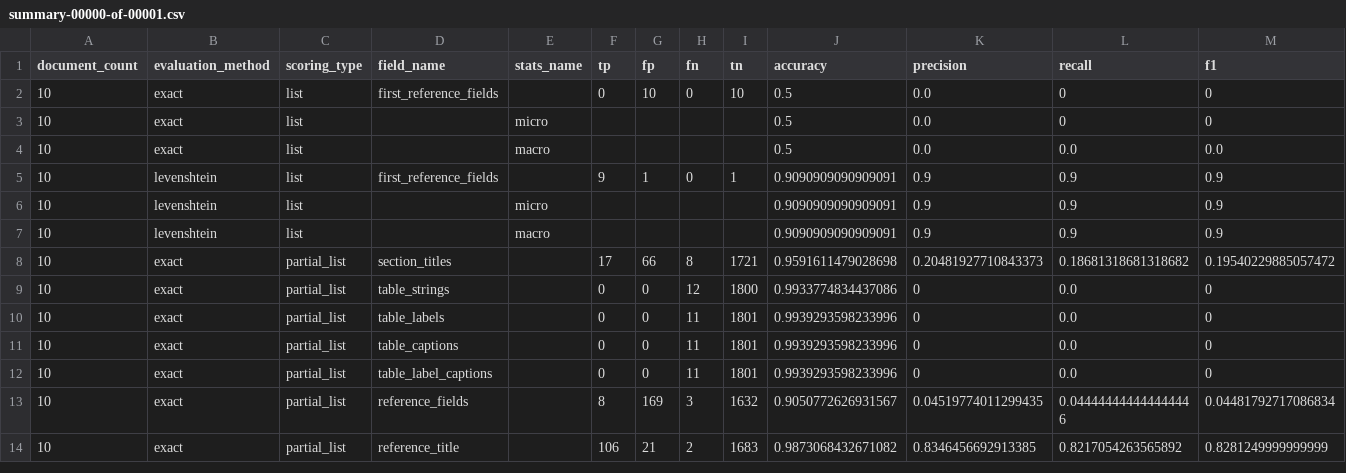
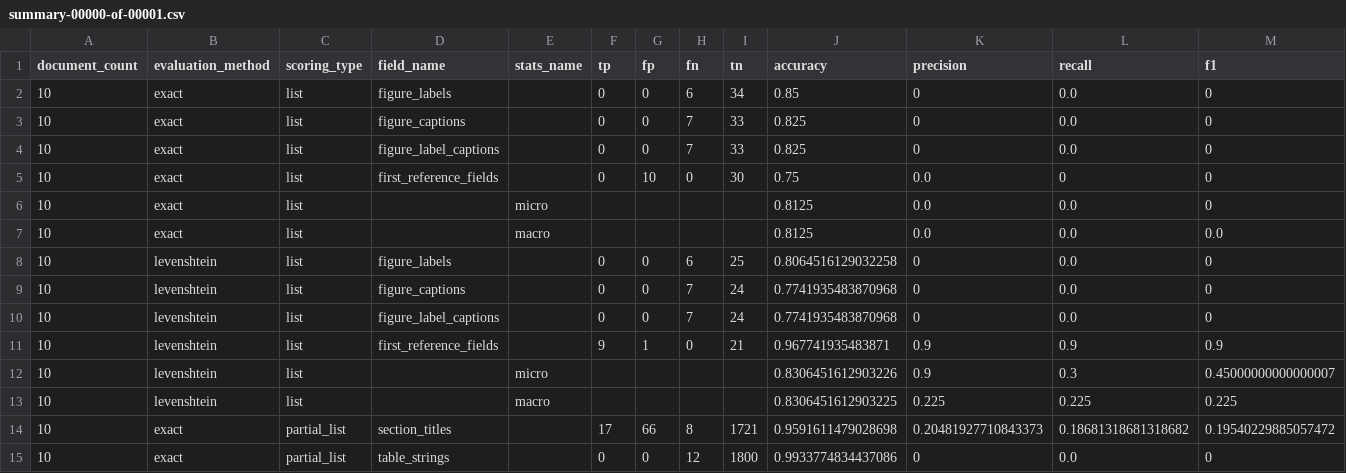
Before and after one commit to elifesciences/sciencebeam-judge, a CSV file: example-data/pmc-sample-1943-cc-by-subset-results/evaluation-results/cermine/summary-00000-of-00001.csv, drawn as a sheet; only a part is shown; the shorter side is filled out with more unchanged rows.

```diff
--- a/example-data/pmc-sample-1943-cc-by-subset-results/evaluation-results/cermine/summary-00000-of-00001.csv
+++ b/example-data/pmc-sample-1943-cc-by-subset-results/evaluation-results/cermine/summary-00000-of-00001.csv
@@ -1,8 +1,14 @@
 document_count,evaluation_method,scoring_type,field_name,stats_name,tp,fp,fn,tn,accuracy,precision,recall,f1
-10,exact,list,first_reference_fields,,0,10,0,10,0.5,0.0,0,0
-10,exact,list,,micro,,,,,0.5,0.0,0,0
-10,exact,list,,macro,,,,,0.5,0.0,0.0,0.0
-10,levenshtein,list,first_reference_fields,,9,1,0,1,0.9090909090909091,0.9,0.9,0.9
-10,levenshtein,list,,micro,,,,,0.9090909090909091,0.9,0.9,0.9
-10,levenshtein,list,,macro,,,,,0.9090909090909091,0.9,0.9,0.9
+10,exact,list,figure_labels,,0,0,6,34,0.85,0,0.0,0
+10,exact,list,figure_captions,,0,0,7,33,0.825,0,0.0,0
+10,exact,list,figure_label_captions,,0,0,7,33,0.825,0,0.0,0
+10,exact,list,first_reference_fields,,0,10,0,30,0.75,0.0,0,0
+10,exact,list,,micro,,,,,0.8125,0.0,0.0,0
+10,exact,list,,macro,,,,,0.8125,0.0,0.0,0.0
+10,levenshtein,list,figure_labels,,0,0,6,25,0.8064516129032258,0,0.0,0
+10,levenshtein,list,figure_captions,,0,0,7,24,0.7741935483870968,0,0.0,0
+10,levenshtein,list,figure_label_captions,,0,0,7,24,0.7741935483870968,0,0.0,0
+10,levenshtein,list,first_reference_fields,,9,1,0,21,0.967741935483871,0.9,0.9,0.9
+10,levenshtein,list,,micro,,,,,0.8306451612903226,0.9,0.3,0.45000000000000007
+10,levenshtein,list,,macro,,,,,0.8306451612903225,0.225,0.225,0.225
 10,exact,partial_list,section_titles,,17,66,8,1721,0.9591611479028698,0.20481927710843373,0.18681318681318682,0.19540229885057472
```
Also changed, not shown: example-data/pmc-sample-1943-cc-by-subset-results/evaluation-results/grobid-tei/summary-00000-of-00001.csv, 3 other files.
